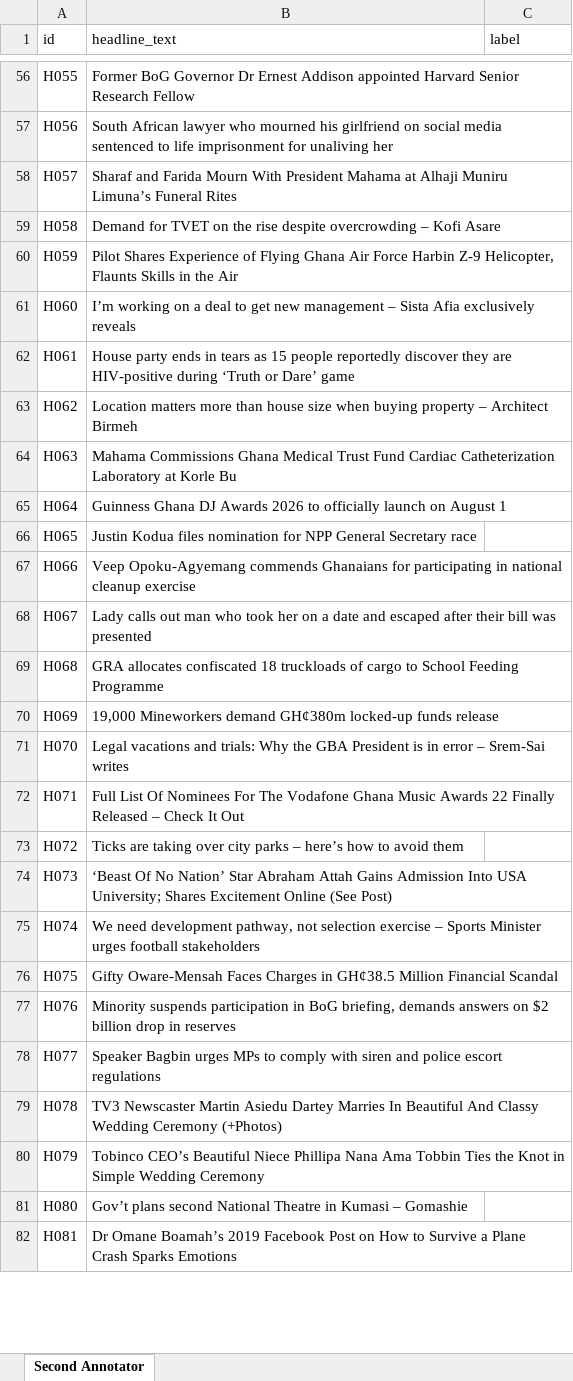
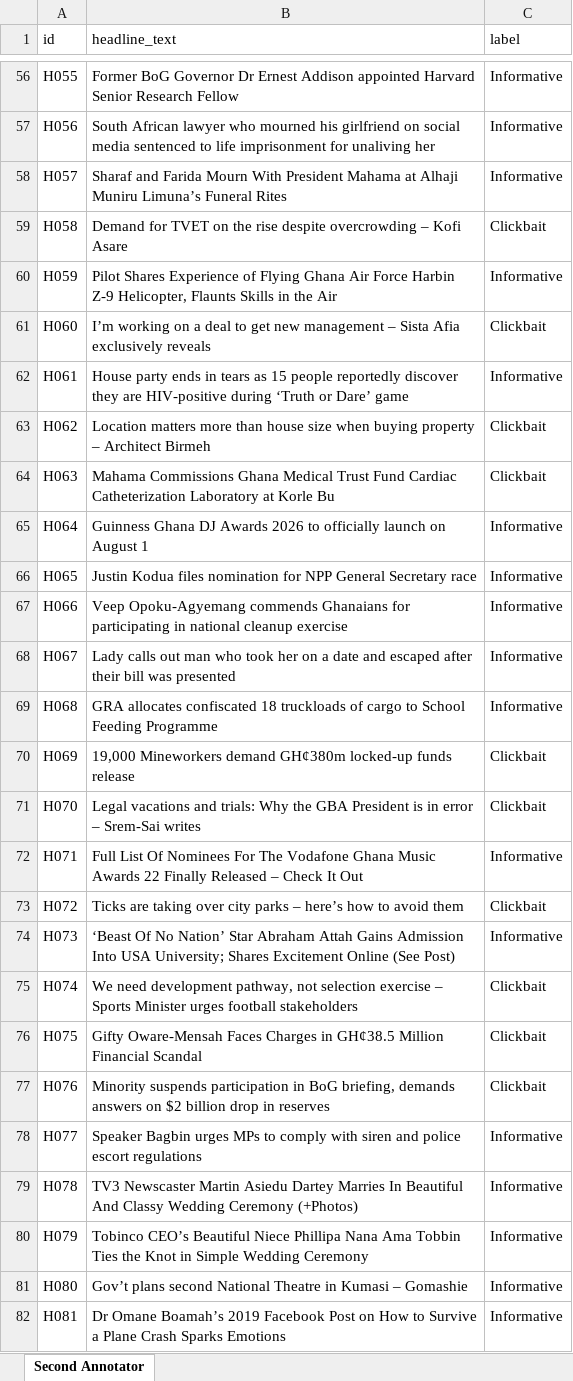
Before and after one commit to Mackey-Kumi/ghana-clickbait-detection, an Excel workbook: data/processed/second_annotator_subset.xlsx, sheet Second Annotator, drawn as a sheet; only a part is shown, gaps mark what is left out; values as stored, in another font and other column widths than the file's, no borders; the diff covers the shown part only; the diff names each change by its address in the sheet, - before the commit and + after, or states it on an @@ line.

Commit message:
Complete Stage 2 annotation: human verification, second annotator, Cohen's Kappa, final merged dataset
- verified_labels.csv: all 1,000 headlines reviewed by the primary
  annotator against the codebook (16.7% override rate on Claude's
  pre-labels). Final distribution: 794 Informative / 196 Clickbait /
  10 Ambiguous.
- ANNOTATION_CODEBOOK.md: three refinements added during verification
  (disturbing content isn't itself a signal; a quote needs an anchoring
  fact, not just completeness; vague hype adjectives are a curiosity-gap
  variant) -- each caught by the primary annotator reviewing Claude's
  pre-labels, documented with before/after examples.
- second_annotator_subset.xlsx: completed by the second annotator
  (249/250 filled). Cohen's Kappa = 0.057 against the primary annotator
  on the same items -- reported with the caveat that the second
  annotator worked from the spreadsheet alone, without the codebook, so
  this measures untrained-vs-trained divergence rather than scheme
  reliability. Confusion matrix confirms it's systematic (2.5x Clickbait
  rate) not noisy.
- annotated_headlines.csv: final 1,000-headline dataset (url, outlet,
  source_style, headline_text, label), ready for Stage 3 modeling.
- DATA_CARD.md: full annotation section documenting all of the above.

```diff
--- a/data/processed/second_annotator_subset.xlsx (sheet Second Annotator)
+++ b/data/processed/second_annotator_subset.xlsx (sheet Second Annotator)
-C56:C58 (label): (empty)
+C56:C58 (label): Informative
-C59 (label): (empty)
+C59 (label): Clickbait
-C60 (label): (empty)
+C60 (label): Informative
-C61 (label): (empty)
+C61 (label): Clickbait
-C62 (label): (empty)
+C62 (label): Informative
-C63:C64 (label): (empty)
+C63:C64 (label): Clickbait
-C65:C69 (label): (empty)
+C65:C69 (label): Informative
-C70:C71 (label): (empty)
+C70:C71 (label): Clickbait
-C72 (label): (empty)
+C72 (label): Informative
-C73 (label): (empty)
+C73 (label): Clickbait
-C74 (label): (empty)
+C74 (label): Informative
-C75:C77 (label): (empty)
+C75:C77 (label): Clickbait
-C78:C82 (label): (empty)
+C78:C82 (label): Informative
```
Also changed, not shown: 222 edited cells elsewhere in this sheet, 4 other files.
